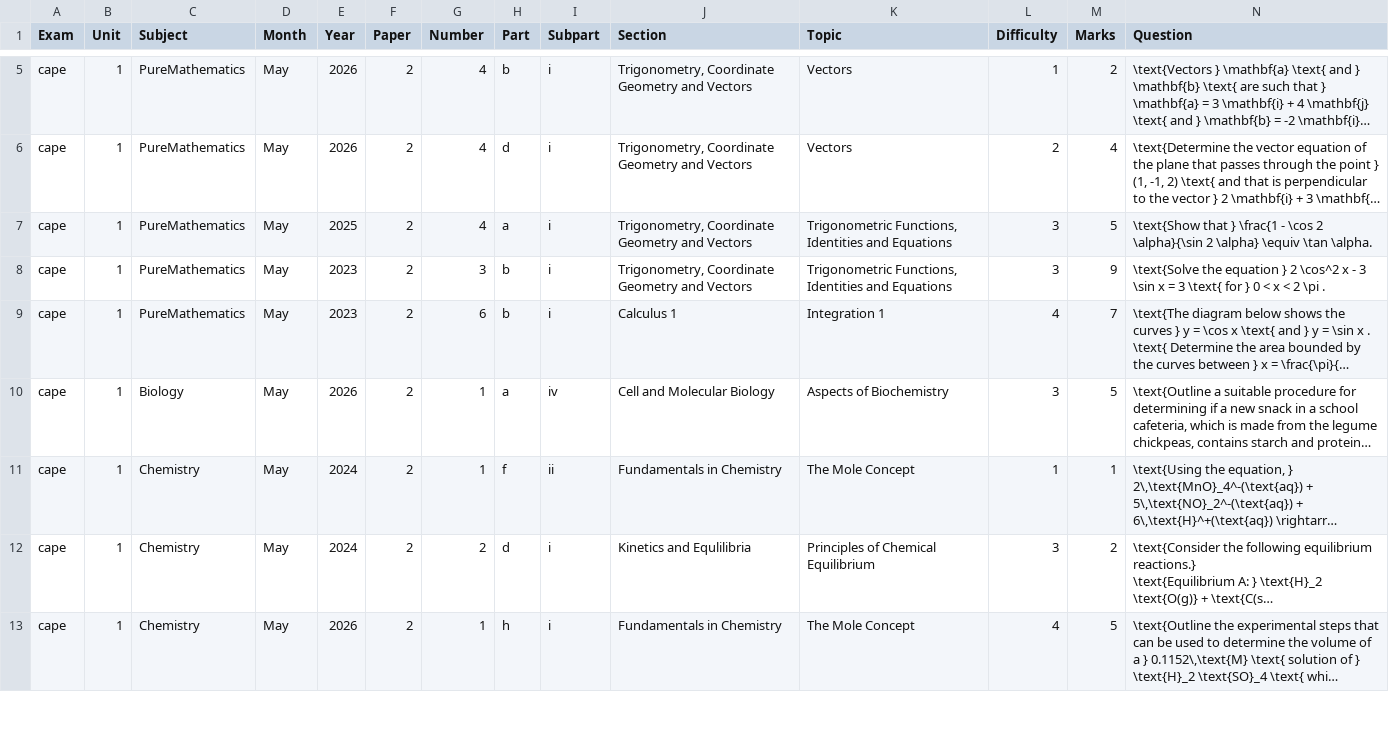
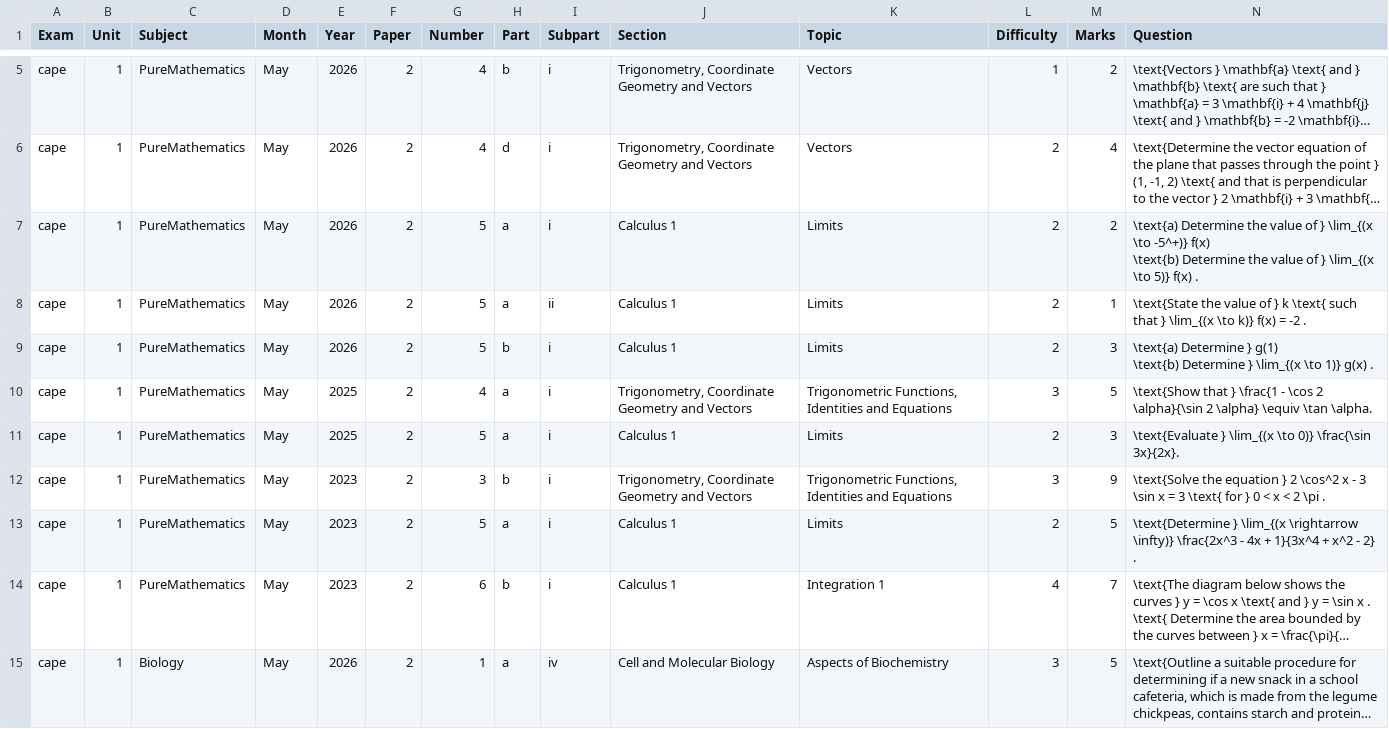
Before and after one commit to jeanmichelwilliams17-lang/cape-review-app, a CSV file: Fixed_All_LaTeX_Questions_CAPEP2.csv, drawn as a sheet; only a part is shown, gaps mark what is left out; the shorter side is filled out with more unchanged rows; long unchanged cells end in …; rows hold the shown columns only; ↵ is a line break in a cell; the diff names each change by its address in the sheet, - before the commit and + after, or states it on an @@ line.

```diff
--- a/Fixed_All_LaTeX_Questions_CAPEP2.csv
+++ b/Fixed_All_LaTeX_Questions_CAPEP2.csv
+row 7: cape | 1 | PureMathematics | May | 2026 | 2 | 5 | a | i | Calculus 1 | Limits | 2 | 2 | \text{a) Determine the value of } \lim_{(x \to -5^+)} f(x) ↵ \text{b) Determine the value of } \lim_{(x \to 5)} f(x) .
+row 8: cape | 1 | PureMathematics | May | 2026 | 2 | 5 | a | ii | Calculus 1 | Limits | 2 | 1 | \text{State the value of } k \text{ such that } \lim_{(x \to k)} f(x) = -2 .
+row 9: cape | 1 | PureMathematics | May | 2026 | 2 | 5 | b | i | Calculus 1 | Limits | 2 | 3 | \text{a) Determine } g(1) ↵ \text{b) Determine } \lim_{(x \to 1)} g(x) .
+row 11: cape | 1 | PureMathematics | May | 2025 | 2 | 5 | a | i | Calculus 1 | Limits | 2 | 3 | \text{Evaluate } \lim_{(x \to 0)} \frac{\sin 3x}{2x}.
+row 13: cape | 1 | PureMathematics | May | 2023 | 2 | 5 | a | i | Calculus 1 | Limits | 2 | 5 | \text{Determine } \lim_{(x \rightarrow \infty)} \frac{2x^3 - 4x + 1}{3x^4 + x^2 - 2} .
```
Also changed, not shown: Fixed_All_LaTeX_Questions_CAPEP1.csv, 4 other files.
